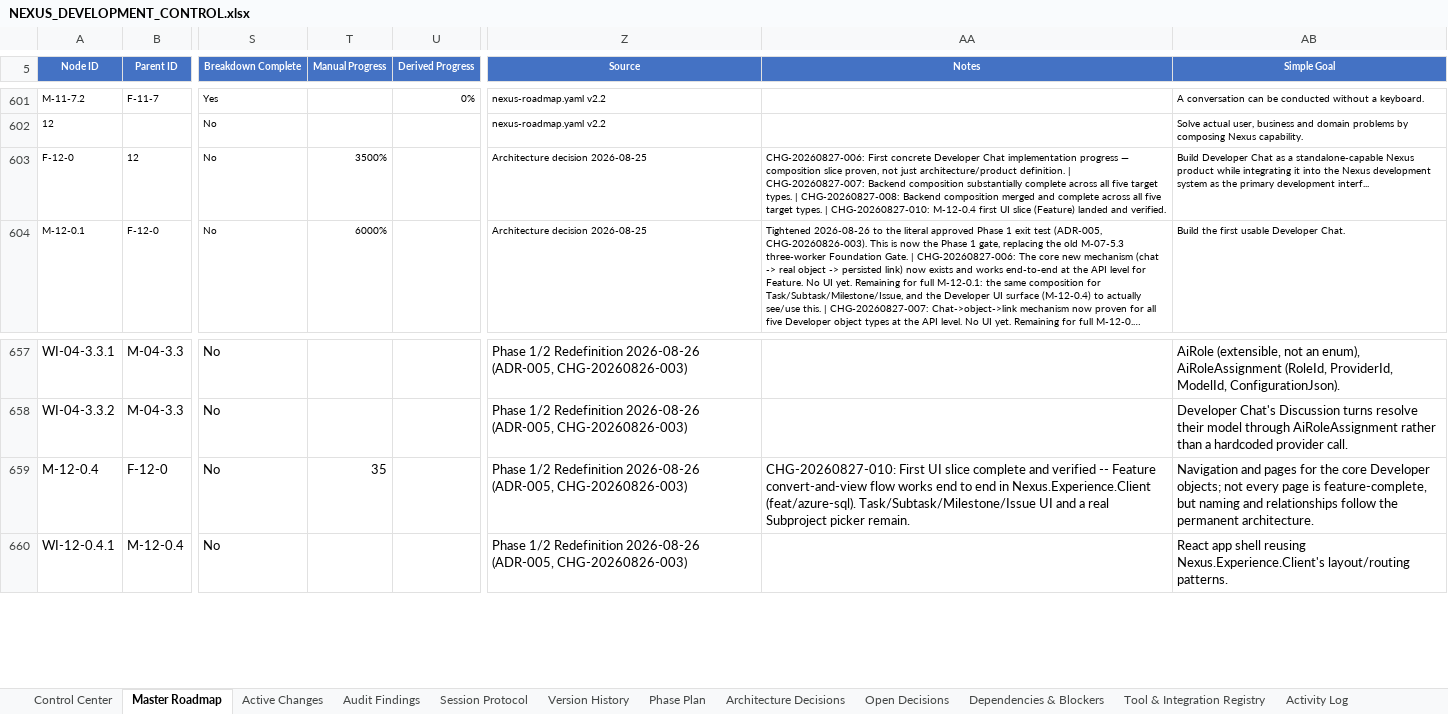
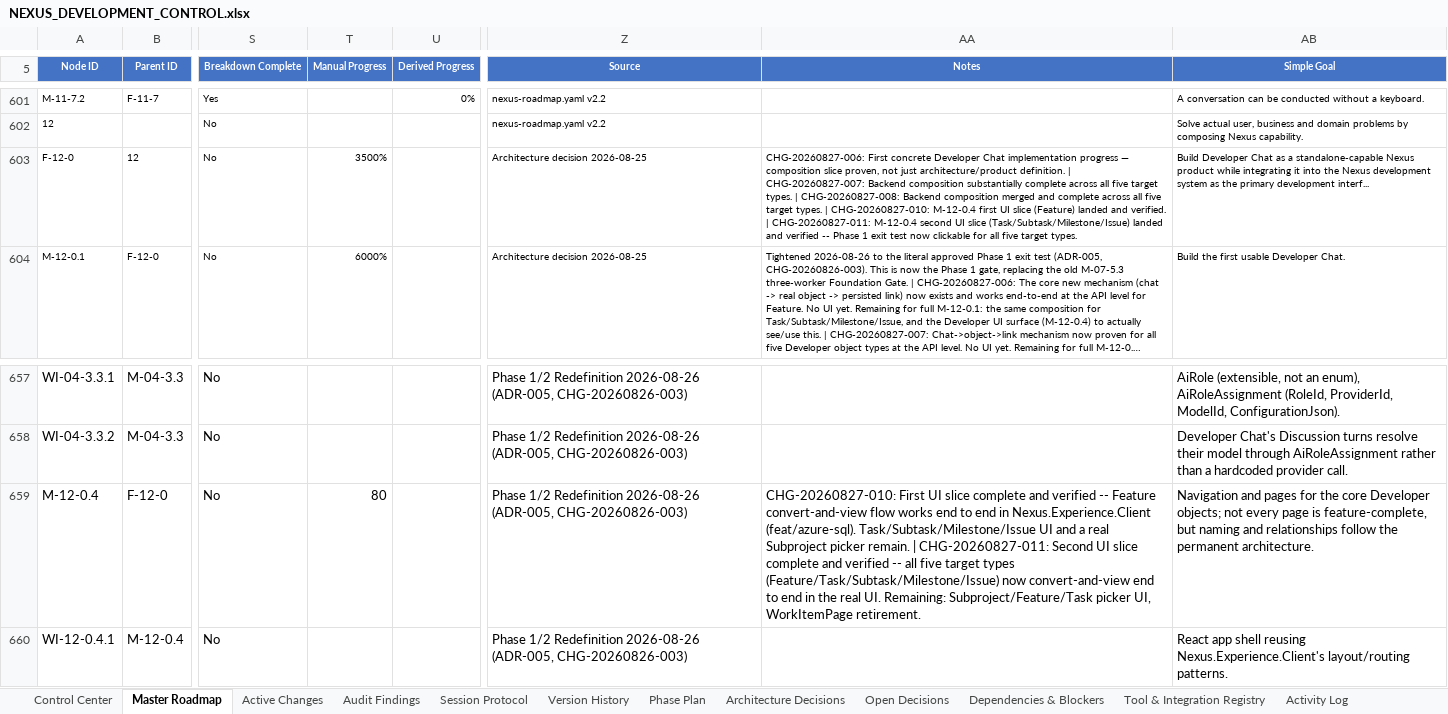
Before and after one commit to prtcare/Nexus.Developer, an Excel workbook: NEXUS_DEVELOPMENT_CONTROL.xlsx, sheet Master Roadmap, drawn as a sheet; only a part is shown, gaps mark what is left out; long unchanged cells end in …; values as stored, in another font and other column widths than the file's, no borders; conditional formats and table styles not drawn; the diff names each change by its address in the sheet, - before the commit and + after, or states it on an @@ line.

Commit message:
docs(control): CHG-20260827-011 - M-12-0.4 second UI slice (Task/Subtask/Milestone/Issue) verified and recorded, workbook v2.7

```diff
--- a/NEXUS_DEVELOPMENT_CONTROL.xlsx (sheet Master Roadmap)
+++ b/NEXUS_DEVELOPMENT_CONTROL.xlsx (sheet Master Roadmap)
-AA603 (Notes): …and verified.
+AA603 (Notes): …and verified. | CHG-20260827-011: M-12-0.4 second UI slice (Task/Subtask/Milestone/Issue) landed and verified -- Phase 1 exit test now clickable for all five target types.
-T659 (Manual Progress): 35
+T659 (Manual Progress): 80
-AA659 (Notes): …picker remain.
+AA659 (Notes): …picker remain. | CHG-20260827-011: Second UI slice complete and verified -- all five target types (Feature/Task/Subtask/Milestone/Issue) now convert-and-view end to end in the real UI. Remaining: Subproject/Feature/Task picker UI, WorkItemPage retirement.
```
Also changed, not shown: sheet Version History, sheet Active Changes, sheet Control Center.
